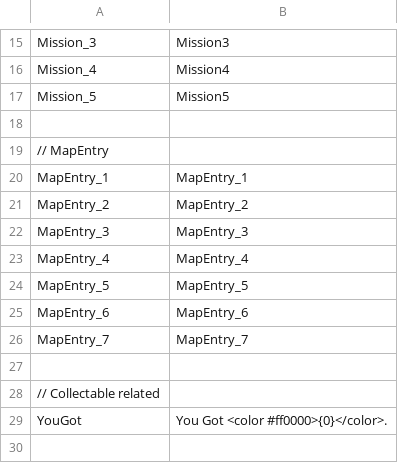
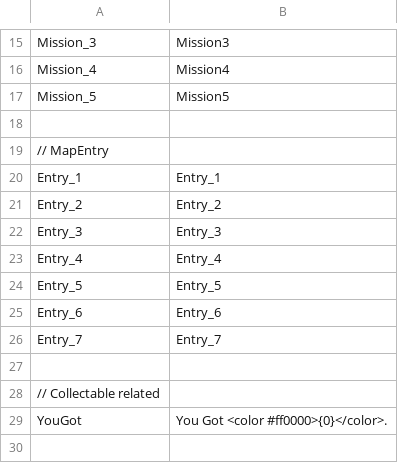
Before and after one commit to hihilkh/demo-game-unity-metroidvania, a TSV file: Metroidvania/Assets/StreamingAssets/Localization/en-us.tsv, drawn as a sheet; only a part is shown, gaps mark what is left out; removed rows and columns are numbered as before the commit, all else as after; the diff names each change by its address in the sheet, - before the commit and + after, or states it on an @@ line.

Commit message:
Rename MapEntry to Entry

```diff
--- a/Metroidvania/Assets/StreamingAssets/Localization/en-us.tsv
+++ b/Metroidvania/Assets/StreamingAssets/Localization/en-us.tsv
-row 20: MapEntry_1 | MapEntry_1
-row 21: MapEntry_2 | MapEntry_2
-row 22: MapEntry_3 | MapEntry_3
-row 23: MapEntry_4 | MapEntry_4
-row 24: MapEntry_5 | MapEntry_5
-row 25: MapEntry_6 | MapEntry_6
-row 26: MapEntry_7 | MapEntry_7
+row 20: Entry_1 | Entry_1
+row 21: Entry_2 | Entry_2
+row 22: Entry_3 | Entry_3
+row 23: Entry_4 | Entry_4
+row 24: Entry_5 | Entry_5
+row 25: Entry_6 | Entry_6
+row 26: Entry_7 | Entry_7
```
Also changed, not shown: 9 other files.
